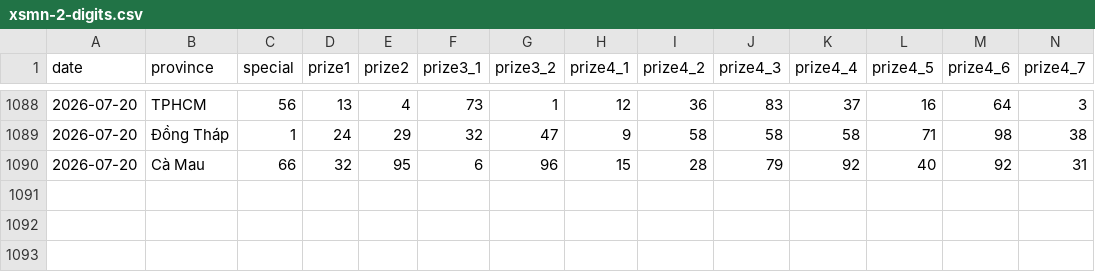
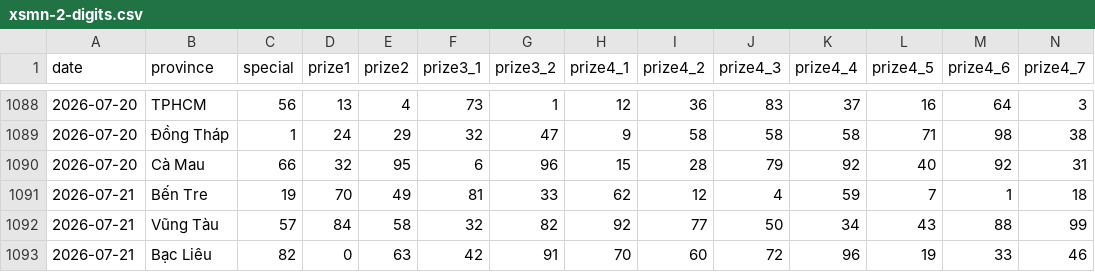
Before and after one commit to aloha123890/vietnam-lottery, a CSV file: data/xsmn-2-digits.csv, drawn as a sheet; only a part is shown, gaps mark what is left out; rows hold the shown columns only; the diff names each change by its address in the sheet, - before the commit and + after, or states it on an @@ line.

```diff
--- a/data/xsmn-2-digits.csv
+++ b/data/xsmn-2-digits.csv
+row 1091: 2026-07-21 | Bến Tre | 19 | 70 | 49 | 81 | 33 | 62 | 12 | 4 | 59 | 7 | 1 | 18
+row 1092: 2026-07-21 | Vũng Tàu | 57 | 84 | 58 | 32 | 82 | 92 | 77 | 50 | 34 | 43 | 88 | 99
+row 1093: 2026-07-21 | Bạc Liêu | 82 | 0 | 63 | 42 | 91 | 70 | 60 | 72 | 96 | 19 | 33 | 46
```
Also changed, not shown: data/xsmn-sparse.csv, data/xsmn.csv, 8 other files.
